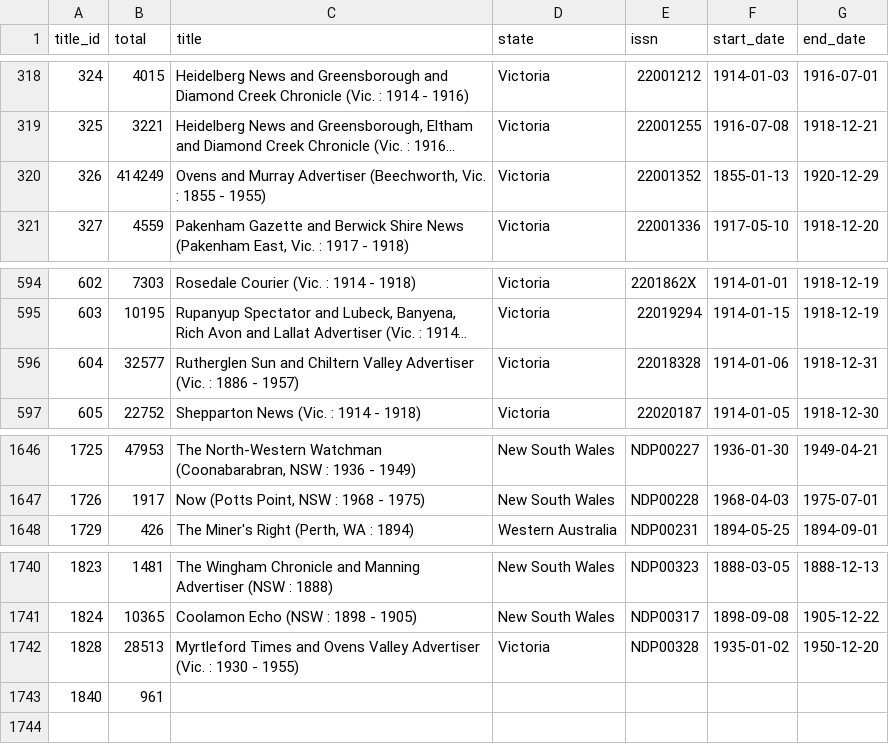
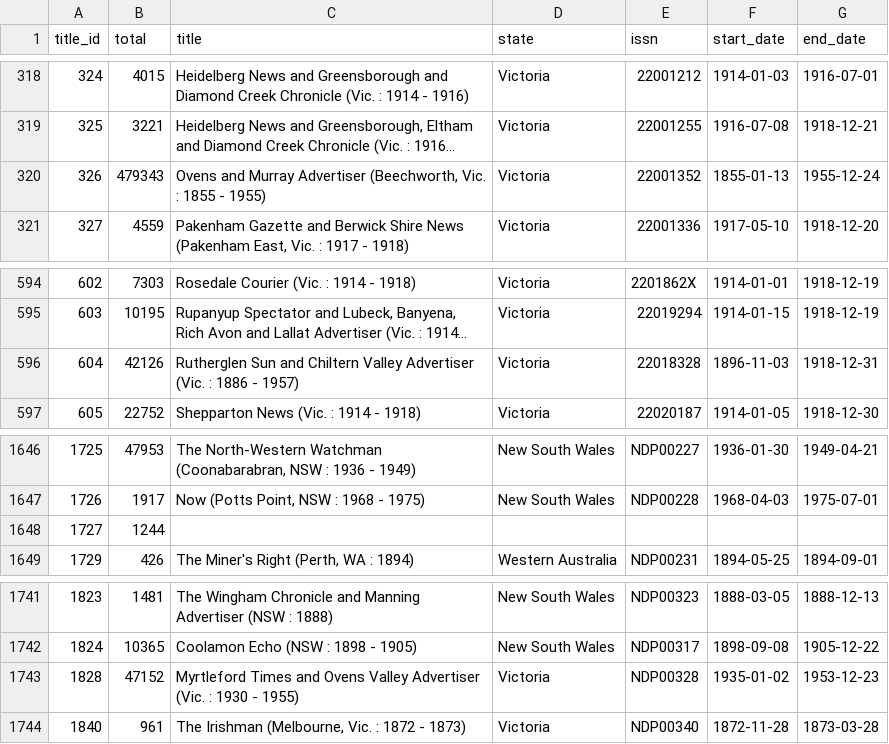
Before and after one commit to wragge/trove-newspaper-totals, a CSV file: data/total_articles_by_newspaper.csv, drawn as a sheet; only a part is shown, gaps mark what is left out; long unchanged cells end in …; addresses are those after the commit; the diff names each change by its address in the sheet, - before the commit and + after, or states it on an @@ line.

```diff
--- a/data/total_articles_by_newspaper.csv
+++ b/data/total_articles_by_newspaper.csv
-B320 (total): 414249
+B320 (total): 479343
-G320 (end_date): 1920-12-29
+G320 (end_date): 1955-12-24
-B596 (total): 32577
+B596 (total): 42126
-F596 (start_date): 1914-01-06
+F596 (start_date): 1896-11-03
+row 1648: 1727 | 1244
-B1743 (total): 28513
+B1743 (total): 47152
-G1743 (end_date): 1950-12-20
+G1743 (end_date): 1953-12-23
-C1744 (title): (empty)
+C1744 (title): The Irishman (Melbourne, Vic. : 1872 - 1873)
-D1744 (state): (empty)
+D1744 (state): Victoria
-E1744 (issn): (empty)
+E1744 (issn): NDP00340
-F1744 (start_date): (empty)
+F1744 (start_date): 1872-11-28
-G1744 (end_date): (empty)
+G1744 (end_date): 1873-03-28
```
Also changed, not shown: data/total_articles_by_category.csv, data/total_articles_by_year.csv, 2 other files.
